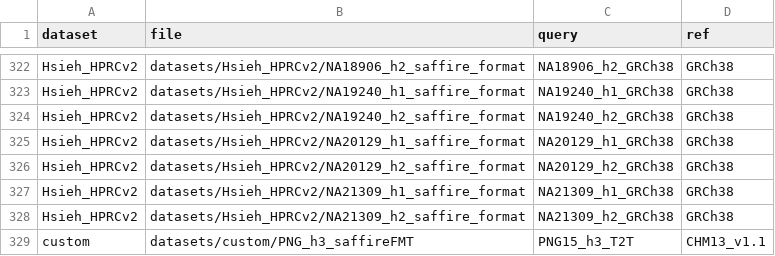
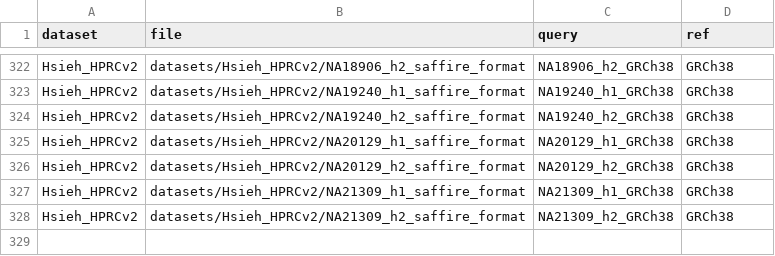
Before and after one commit to hsiehphLab/AutoSafFire, a CSV file: datasets/metadata.csv, drawn as a sheet; only a part is shown, gaps mark what is left out.

Commit message:
update

```diff
--- a/datasets/metadata.csv
+++ b/datasets/metadata.csv
@@ -328,2 +328 @@ Hsieh_HPRCv2,datasets/Hsieh_HPRCv2/NA21309_h1_saffire_format,NA21309_h1_GRCh38,G
 Hsieh_HPRCv2,datasets/Hsieh_HPRCv2/NA21309_h2_saffire_format,NA21309_h2_GRCh38,GRCh38
-custom,datasets/custom/PNG_h3_saffireFMT,PNG15_h3_T2T,CHM13_v1.1
```
